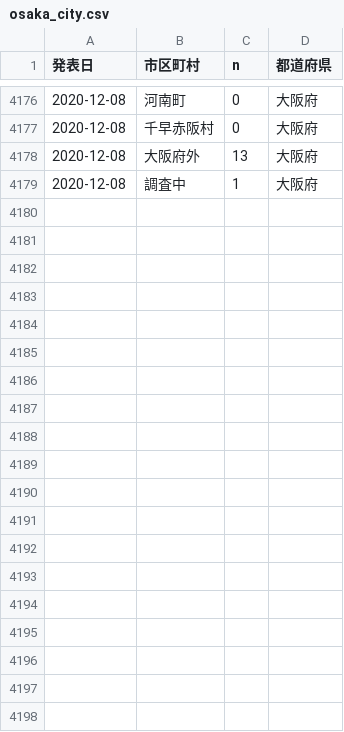
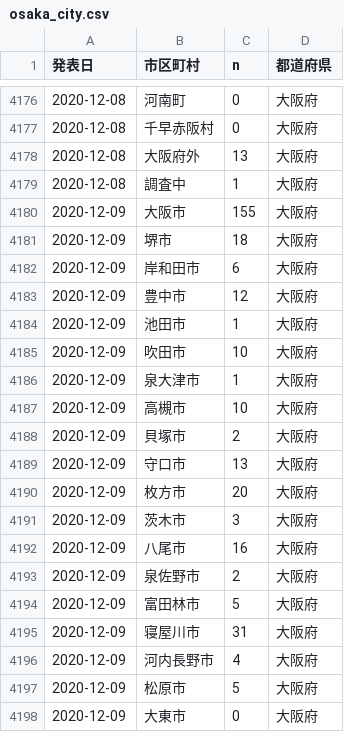
Before and after one commit to ecoepidemiology/covid-19, a CSV file: osaka_city.csv, drawn as a sheet; only a part is shown, gaps mark what is left out; the diff covers the shown part only; the diff names each change by its address in the sheet, - before the commit and + after, or states it on an @@ line.

```diff
--- a/osaka_city.csv
+++ b/osaka_city.csv
+row 4180: 2020-12-09 | 大阪市 | 155 | 大阪府
+row 4181: 2020-12-09 | 堺市 | 18 | 大阪府
+row 4182: 2020-12-09 | 岸和田市 | 6 | 大阪府
+row 4183: 2020-12-09 | 豊中市 | 12 | 大阪府
+row 4184: 2020-12-09 | 池田市 | 1 | 大阪府
+row 4185: 2020-12-09 | 吹田市 | 10 | 大阪府
+row 4186: 2020-12-09 | 泉大津市 | 1 | 大阪府
+row 4187: 2020-12-09 | 高槻市 | 10 | 大阪府
+row 4188: 2020-12-09 | 貝塚市 | 2 | 大阪府
+row 4189: 2020-12-09 | 守口市 | 13 | 大阪府
+row 4190: 2020-12-09 | 枚方市 | 20 | 大阪府
+row 4191: 2020-12-09 | 茨木市 | 3 | 大阪府
+row 4192: 2020-12-09 | 八尾市 | 16 | 大阪府
+row 4193: 2020-12-09 | 泉佐野市 | 2 | 大阪府
+row 4194: 2020-12-09 | 富田林市 | 5 | 大阪府
+row 4195: 2020-12-09 | 寝屋川市 | 31 | 大阪府
+row 4196: 2020-12-09 | 河内長野市 | 4 | 大阪府
+row 4197: 2020-12-09 | 松原市 | 5 | 大阪府
+row 4198: 2020-12-09 | 大東市 | 0 | 大阪府
```
Also changed, not shown: 26 added rows elsewhere in this file, tokyo_city.csv, 1 other file.
